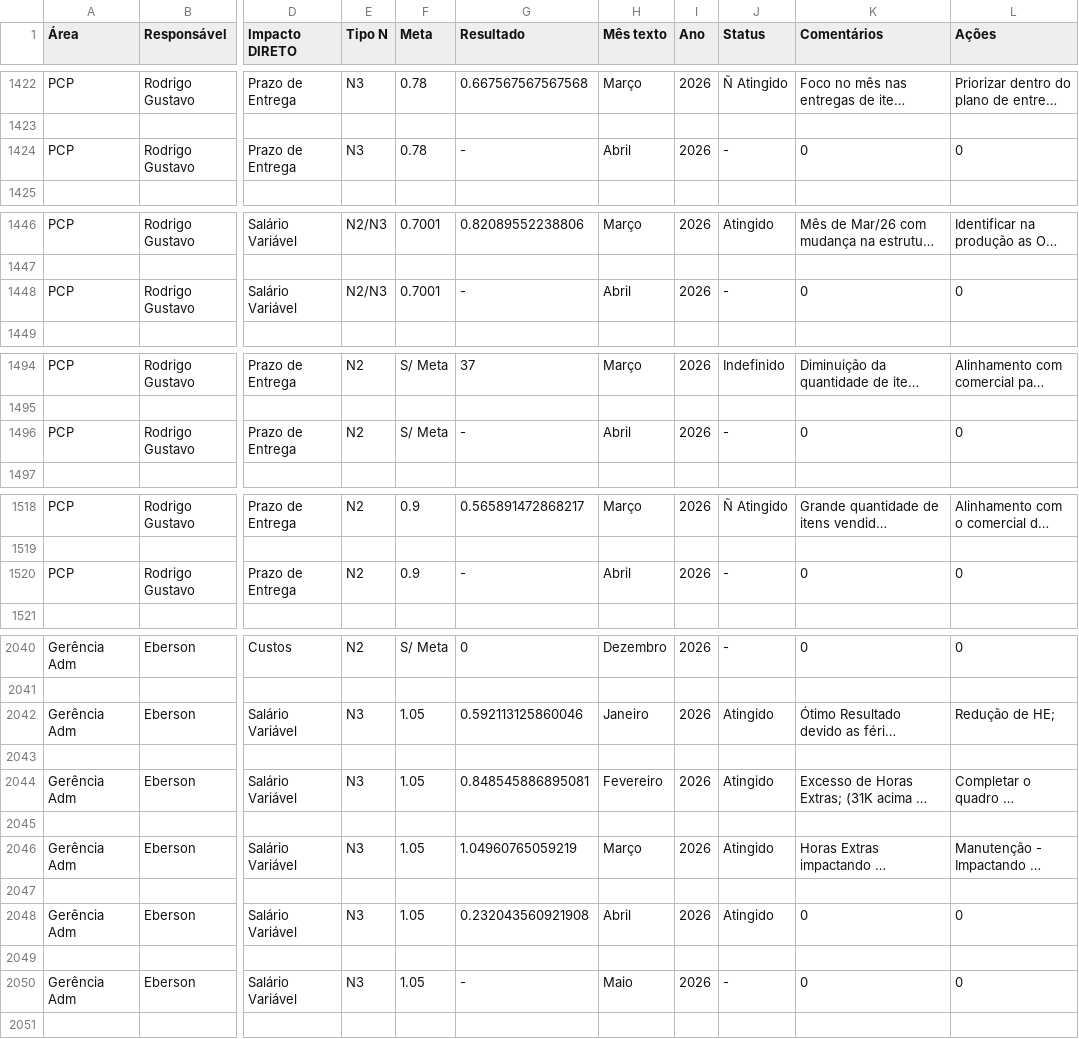
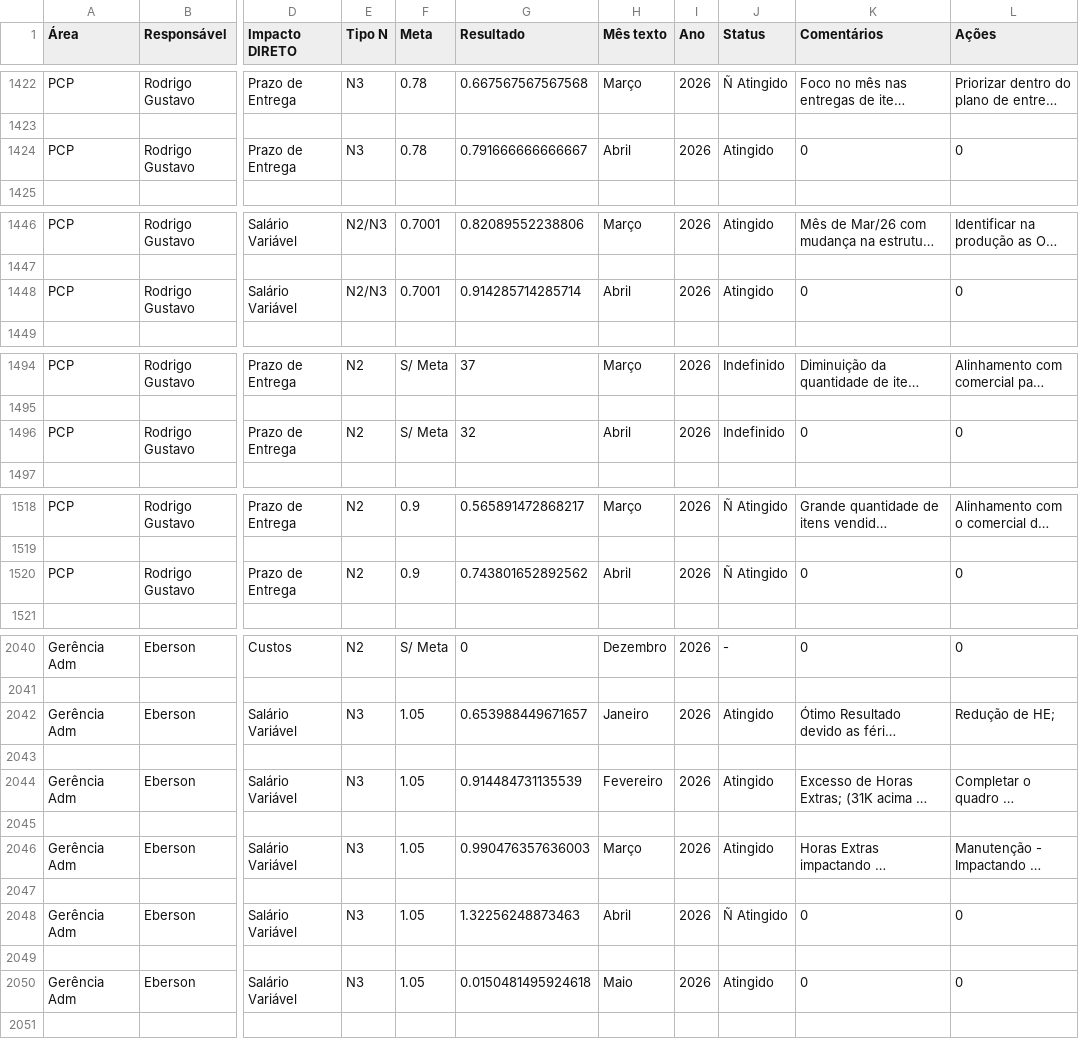
Before and after one commit to SGIBIZA/Painel-de-Metas-BIZA, a CSV file: base_n3.csv, drawn as a sheet; only a part is shown, gaps mark what is left out; long unchanged cells end in …; the diff covers the shown part only; the diff names each change by its address in the sheet, - before the commit and + after, or states it on an @@ line.

```diff
--- a/base_n3.csv
+++ b/base_n3.csv
-G1424 (Resultado): -
+G1424 (Resultado): 0.791666666666667
-J1424 (Status): -
+J1424 (Status): Atingido
-G1448 (Resultado): -
+G1448 (Resultado): 0.914285714285714
-J1448 (Status): -
+J1448 (Status): Atingido
-G1496 (Resultado): -
+G1496 (Resultado): 32
-J1496 (Status): -
+J1496 (Status): Indefinido
-G1520 (Resultado): -
+G1520 (Resultado): 0.743801652892562
-J1520 (Status): -
+J1520 (Status): Ñ Atingido
-G2042 (Resultado): 0.592113125860046
+G2042 (Resultado): 0.653988449671657
-G2044 (Resultado): 0.848545886895081
+G2044 (Resultado): 0.914484731135539
-G2046 (Resultado): 1.04960765059219
+G2046 (Resultado): 0.990476357636003
-G2048 (Resultado): 0.232043560921908
+G2048 (Resultado): 1.32256248873463
-J2048 (Status): Atingido
+J2048 (Status): Ñ Atingido
-G2050 (Resultado): -
+G2050 (Resultado): 0.0150481495924618
-J2050 (Status): -
+J2050 (Status): Atingido
```
Also changed, not shown: 28 edited cells elsewhere in this file.
